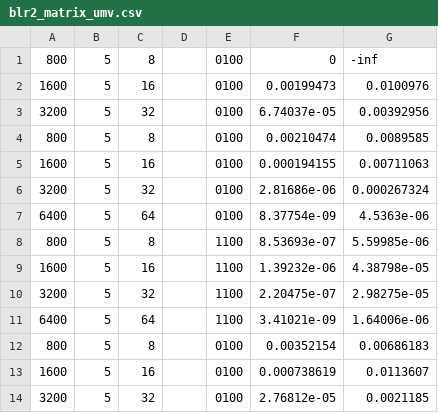
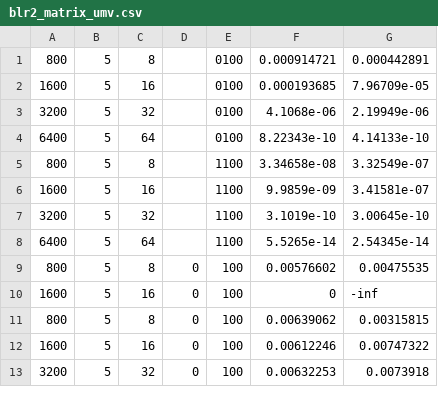
Before and after one commit to rioyokotalab/Hatrix, a CSV file: blr2_matrix_umv.csv, drawn as a sheet; only a part is shown; the diff covers the shown part only.

```diff
--- a/blr2_matrix_umv.csv
+++ b/blr2_matrix_umv.csv
@@ -1,14 +1,13 @@
-800,5,8,,0100,0,-inf
-1600,5,16,,0100,0.00199473,0.0100976
-3200,5,32,,0100,6.74037e-05,0.00392956
-800,5,8,,0100,0.00210474,0.0089585
-1600,5,16,,0100,0.000194155,0.00711063
-3200,5,32,,0100,2.81686e-06,0.000267324
-6400,5,64,,0100,8.37754e-09,4.5363e-06
-800,5,8,,1100,8.53693e-07,5.59985e-06
-1600,5,16,,1100,1.39232e-06,4.38798e-05
-3200,5,32,,1100,2.20475e-07,2.98275e-05
-6400,5,64,,1100,3.41021e-09,1.64006e-06
-800,5,8,,0100,0.00352154,0.00686183
-1600,5,16,,0100,0.000738619,0.0113607
-3200,5,32,,0100,2.76812e-05,0.0021185
+800,5,8,,0100,0.000914721,0.000442891
+1600,5,16,,0100,0.000193685,7.96709e-05
+3200,5,32,,0100,4.1068e-06,2.19949e-06
+6400,5,64,,0100,8.22343e-10,4.14133e-10
+800,5,8,,1100,3.34658e-08,3.32549e-07
+1600,5,16,,1100,9.9859e-09,3.41581e-07
+3200,5,32,,1100,3.1019e-10,3.00645e-10
+6400,5,64,,1100,5.5265e-14,2.54345e-14
+800,5,8,0,100,0.00576602,0.00475535
+1600,5,16,0,100,0,-inf
+800,5,8,0,100,0.00639062,0.00315815
+1600,5,16,0,100,0.00612246,0.00747322
+3200,5,32,0,100,0.00632253,0.0073918
```
Also changed, not shown: 20 edited cells elsewhere in this file, h2_matrix_umv.csv, hss_matrix_umv.csv, 4 other files.
